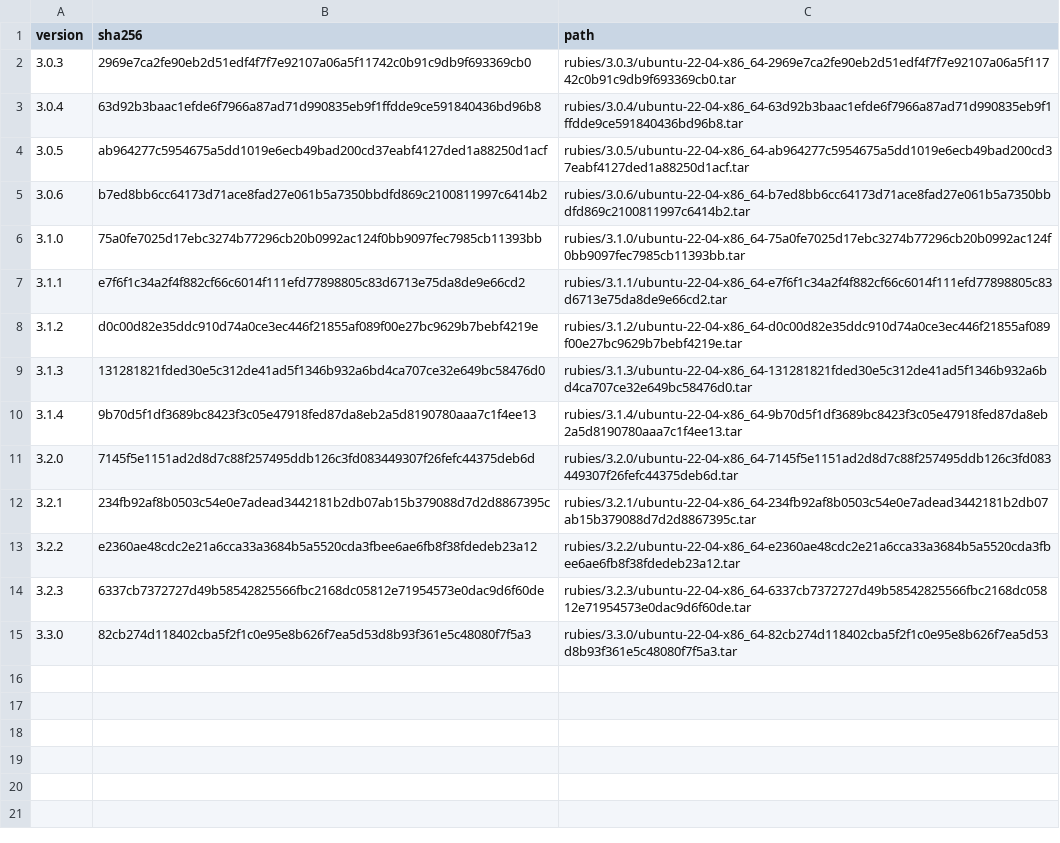
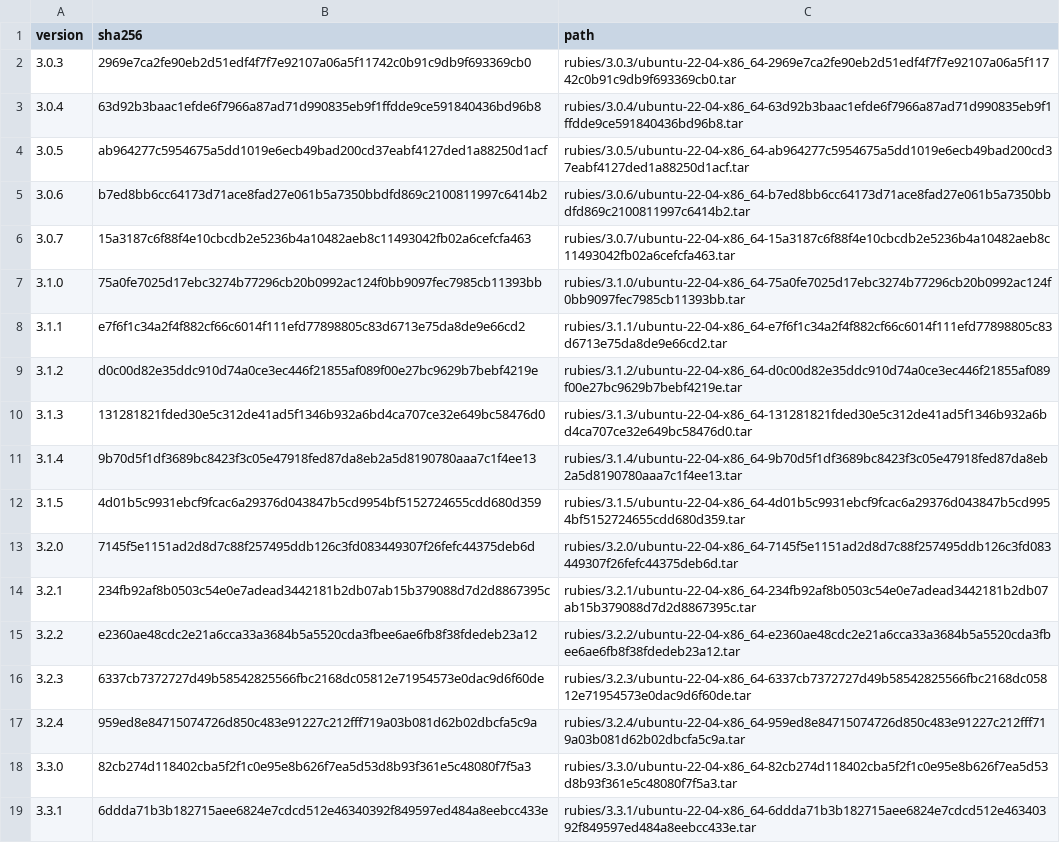
Before and after one commit to rwx-research/mint-leaves, a CSV file: mint/install-ruby/known-rubies.csv, drawn as a sheet.

Commit message:
Provide prebuilt binaries for the newly released Rubies (3.0.7, 3.1.5, 3.2.4, 3.3.1) (#84)

```diff
--- a/mint/install-ruby/known-rubies.csv
+++ b/mint/install-ruby/known-rubies.csv
@@ -5,2 +5,3 @@ version,sha256,path
 3.0.6,b7ed8bb6cc64173d71ace8fad27e061b5a7350bbdfd869c2100811997c6414b2,rubies/3.0.6/ubuntu-22-04-x86_64-b7ed8bb6cc64173d71ace8fad27e061b5a7350bbdfd869c2100811997c6414b2.tar
+3.0.7,15a3187c6f88f4e10cbcdb2e5236b4a10482aeb8c11493042fb02a6cefcfa463,rubies/3.0.7/ubuntu-22-04-x86_64-15a3187c6f88f4e10cbcdb2e5236b4a10482aeb8c11493042fb02a6cefcfa463.tar
 3.1.0,75a0fe7025d17ebc3274b77296cb20b0992ac124f0bb9097fec7985cb11393bb,rubies/3.1.0/ubuntu-22-04-x86_64-75a0fe7025d17ebc3274b77296cb20b0992ac124f0bb9097fec7985cb11393bb.tar
@@ -10,2 +11,3 @@ version,sha256,path
 3.1.4,9b70d5f1df3689bc8423f3c05e47918fed87da8eb2a5d8190780aaa7c1f4ee13,rubies/3.1.4/ubuntu-22-04-x86_64-9b70d5f1df3689bc8423f3c05e47918fed87da8eb2a5d8190780aaa7c1f4ee13.tar
+3.1.5,4d01b5c9931ebcf9fcac6a29376d043847b5cd9954bf5152724655cdd680d359,rubies/3.1.5/ubuntu-22-04-x86_64-4d01b5c9931ebcf9fcac6a29376d043847b5cd9954bf5152724655cdd680d359.tar
 3.2.0,7145f5e1151ad2d8d7c88f257495ddb126c3fd083449307f26fefc44375deb6d,rubies/3.2.0/ubuntu-22-04-x86_64-7145f5e1151ad2d8d7c88f257495ddb126c3fd083449307f26fefc44375deb6d.tar
@@ -14,2 +16,4 @@ version,sha256,path
 3.2.3,6337cb7372727d49b58542825566fbc2168dc05812e71954573e0dac9d6f60de,rubies/3.2.3/ubuntu-22-04-x86_64-6337cb7372727d49b58542825566fbc2168dc05812e71954573e0dac9d6f60de.tar
+3.2.4,959ed8e84715074726d850c483e91227c212fff719a03b081d62b02dbcfa5c9a,rubies/3.2.4/ubuntu-22-04-x86_64-959ed8e84715074726d850c483e91227c212fff719a03b081d62b02dbcfa5c9a.tar
 3.3.0,82cb274d118402cba5f2f1c0e95e8b626f7ea5d53d8b93f361e5c48080f7f5a3,rubies/3.3.0/ubuntu-22-04-x86_64-82cb274d118402cba5f2f1c0e95e8b626f7ea5d53d8b93f361e5c48080f7f5a3.tar
+3.3.1,6ddda71b3b182715aee6824e7cdcd512e46340392f849597ed484a8eebcc433e,rubies/3.3.1/ubuntu-22-04-x86_64-6ddda71b3b182715aee6824e7cdcd512e46340392f849597ed484a8eebcc433e.tar
```
Also changed, not shown: 3 other files.
